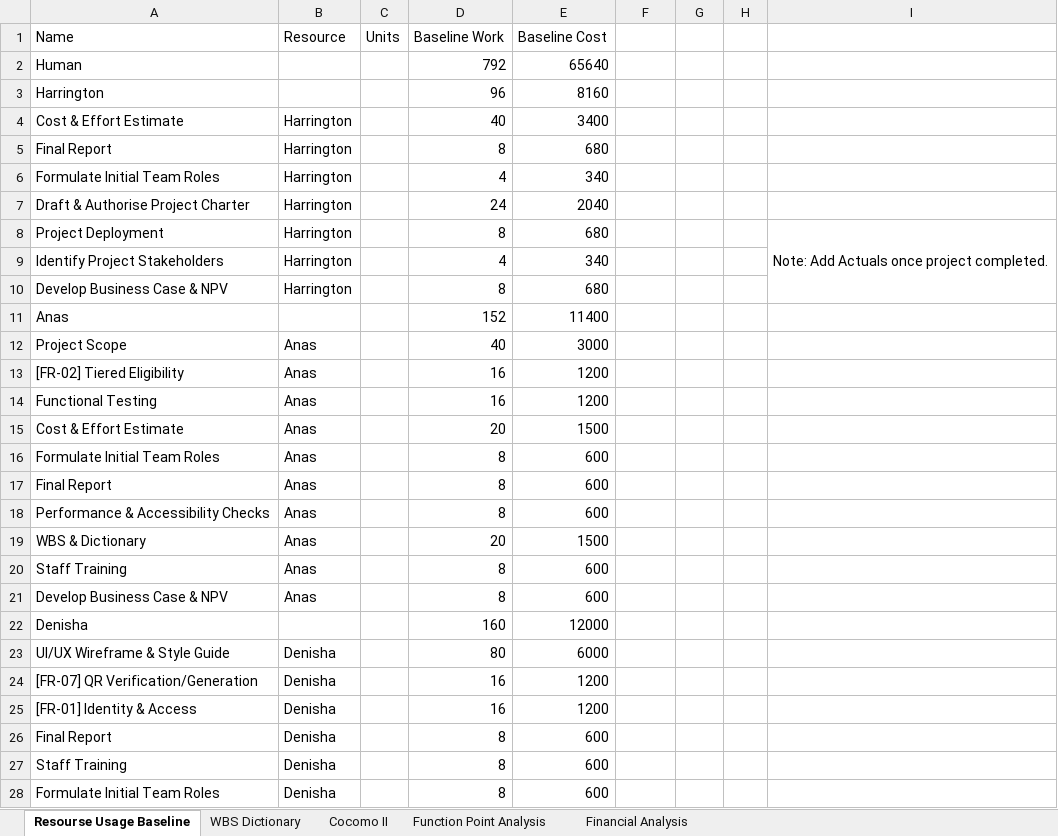
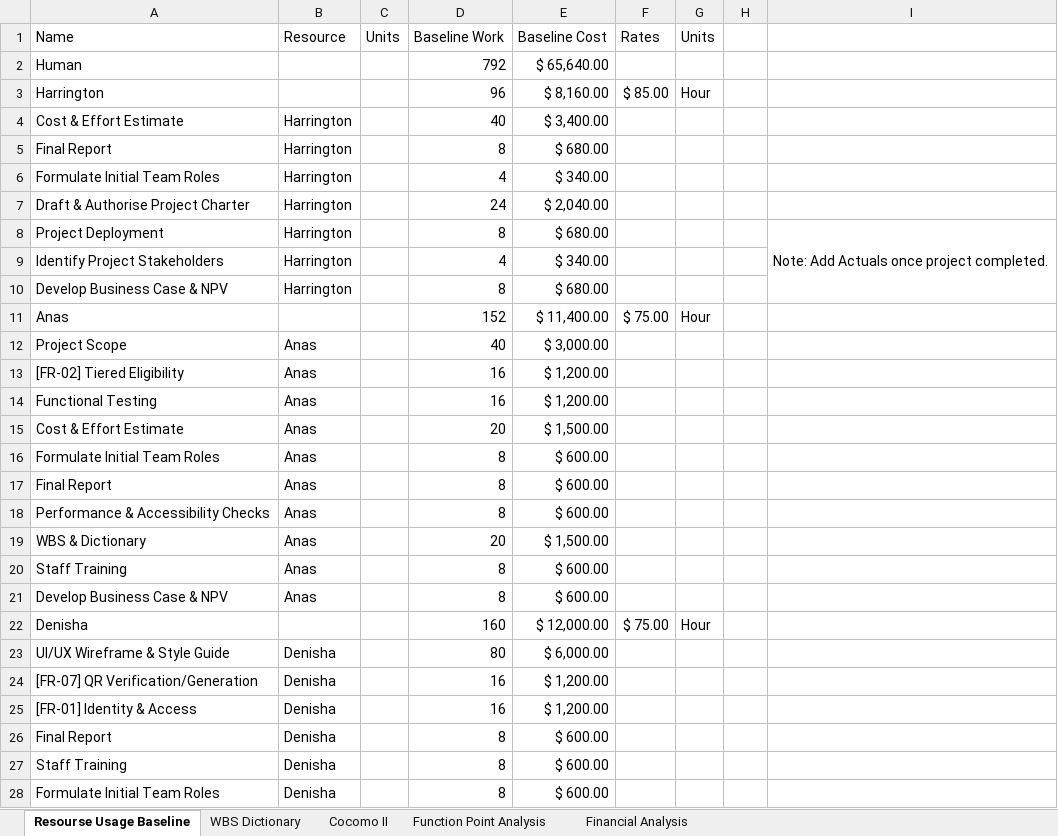
Before and after one commit to Phoccy/FlyDreamAir, an Excel workbook: Documentation/Management/Reports/FlyDreamAir_Most_Valuable_Resource.xlsx, sheet Resourse Usage Baseline, drawn as a sheet; only a part is shown; values as stored, in another font and other column widths than the file's, no cell formats; the diff covers the shown part only; the diff names each change by its address in the sheet, - before the commit and + after, or states it on an @@ line.

Commit message:
Added rates per unit information to resource usage baseline tab

```diff
--- a/Documentation/Management/Reports/FlyDreamAir_Most_Valuable_Resource.xlsx (sheet Resourse Usage Baseline)
+++ b/Documentation/Management/Reports/FlyDreamAir_Most_Valuable_Resource.xlsx (sheet Resourse Usage Baseline)
-F1: (empty)
+F1: Rates
-G1: (empty)
+G1: Units
-E2 (Baseline Cost): 65640
+E2 (Baseline Cost): $ 65,640.00
-E3 (Baseline Cost): 8160
+E3 (Baseline Cost): $ 8,160.00
-F3 (Rates): (empty)
+F3 (Rates): $ 85.00
-G3 (Units): (empty)
+G3 (Units): Hour
-E4 (Baseline Cost): 3400
+E4 (Baseline Cost): $ 3,400.00
-E5 (Baseline Cost): 680
+E5 (Baseline Cost): $ 680.00
-E6 (Baseline Cost): 340
+E6 (Baseline Cost): $ 340.00
-E7 (Baseline Cost): 2040
+E7 (Baseline Cost): $ 2,040.00
-E8 (Baseline Cost): 680
+E8 (Baseline Cost): $ 680.00
-E9 (Baseline Cost): 340
+E9 (Baseline Cost): $ 340.00
-E10 (Baseline Cost): 680
+E10 (Baseline Cost): $ 680.00
-E11 (Baseline Cost): 11400
+E11 (Baseline Cost): $ 11,400.00
-F11 (Rates): (empty)
+F11 (Rates): $ 75.00
-G11 (Units): (empty)
+G11 (Units): Hour
-E12 (Baseline Cost): 3000
+E12 (Baseline Cost): $ 3,000.00
-E13:E14 (Baseline Cost): 1200
+E13:E14 (Baseline Cost): $ 1,200.00
-E15 (Baseline Cost): 1500
+E15 (Baseline Cost): $ 1,500.00
-E16:E18 (Baseline Cost): 600
+E16:E18 (Baseline Cost): $ 600.00
-E19 (Baseline Cost): 1500
+E19 (Baseline Cost): $ 1,500.00
-E20:E21 (Baseline Cost): 600
+E20:E21 (Baseline Cost): $ 600.00
-E22 (Baseline Cost): 12000
+E22 (Baseline Cost): $ 12,000.00
-F22 (Rates): (empty)
+F22 (Rates): $ 75.00
-G22 (Units): (empty)
+G22 (Units): Hour
-E23 (Baseline Cost): 6000
+E23 (Baseline Cost): $ 6,000.00
-E24:E25 (Baseline Cost): 1200
+E24:E25 (Baseline Cost): $ 1,200.00
-E26:E28 (Baseline Cost): 600
+E26:E28 (Baseline Cost): $ 600.00
```
Also changed, not shown: 70 edited cells elsewhere in this sheet, cell formats.
